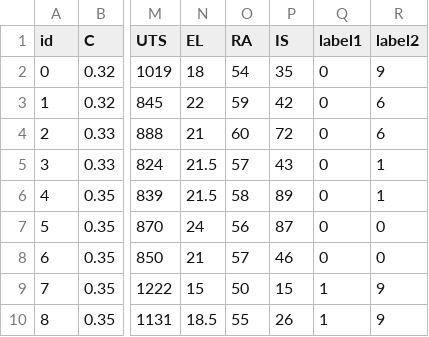
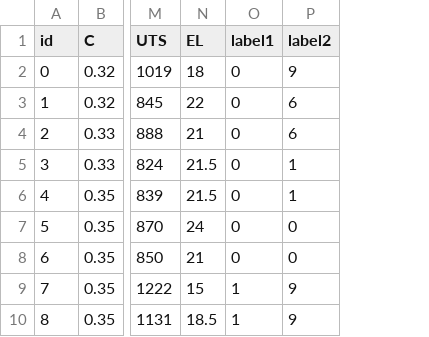
Before and after one commit to Qi2024ai/KD_GCN-for-performance-predicting, a CSV file: data/medium C steel_ori.csv, drawn as a sheet; only a part is shown, gaps mark what is left out; the diff names each change by its address in the sheet, - before the commit and + after, or states it on an @@ line.

```diff
--- a/data/medium C steel_ori.csv
+++ b/data/medium C steel_ori.csv
-column O (RA), rows 2-10: 54 | 59 | 60 | 57 | 58 | 56 | 57 | 50 | 55
-column P (IS), rows 2-10: 35 | 42 | 72 | 43 | 89 | 87 | 46 | 15 | 26
```
Also changed, not shown: 2 other files.
